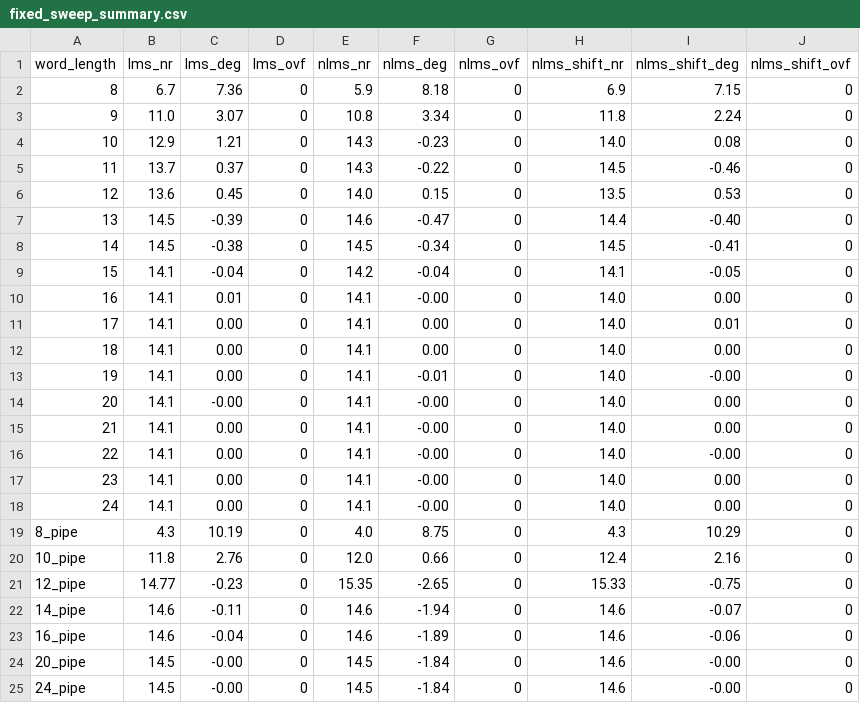
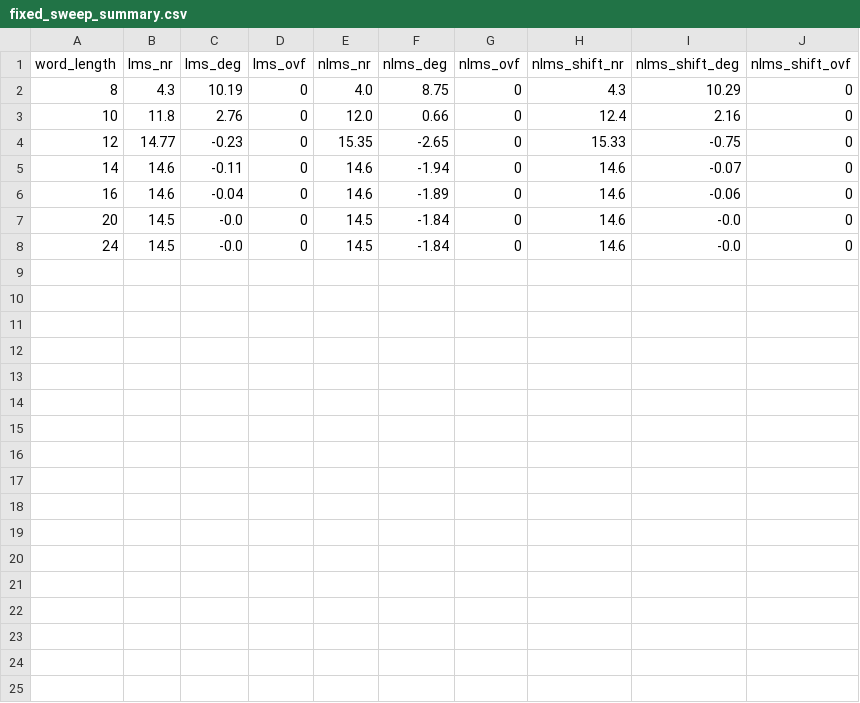
Before and after one commit to ADarcside/ULLAP, a CSV file: results/metrics/fixed_sweep_summary.csv, drawn as a sheet.

Commit message:
docs: reproducible precision table, reconcile busy cycles, known limits

```diff
--- a/results/metrics/fixed_sweep_summary.csv
+++ b/results/metrics/fixed_sweep_summary.csv
@@ -1,25 +1,8 @@
 word_length,lms_nr,lms_deg,lms_ovf,nlms_nr,nlms_deg,nlms_ovf,nlms_shift_nr,nlms_shift_deg,nlms_shift_ovf
-8,6.7,7.36,0,5.9,8.18,0,6.9,7.15,0
-9,11.0,3.07,0,10.8,3.34,0,11.8,2.24,0
-10,12.9,1.21,0,14.3,-0.23,0,14.0,0.08,0
-11,13.7,0.37,0,14.3,-0.22,0,14.5,-0.46,0
-12,13.6,0.45,0,14.0,0.15,0,13.5,0.53,0
-13,14.5,-0.39,0,14.6,-0.47,0,14.4,-0.40,0
-14,14.5,-0.38,0,14.5,-0.34,0,14.5,-0.41,0
-15,14.1,-0.04,0,14.2,-0.04,0,14.1,-0.05,0
-16,14.1,0.01,0,14.1,-0.00,0,14.0,0.00,0
-17,14.1,0.00,0,14.1,0.00,0,14.0,0.01,0
-18,14.1,0.00,0,14.1,0.00,0,14.0,0.00,0
-19,14.1,0.00,0,14.1,-0.01,0,14.0,-0.00,0
-20,14.1,-0.00,0,14.1,-0.00,0,14.0,0.00,0
-21,14.1,0.00,0,14.1,-0.00,0,14.0,0.00,0
-22,14.1,0.00,0,14.1,-0.00,0,14.0,-0.00,0
-23,14.1,0.00,0,14.1,-0.00,0,14.0,0.00,0
-24,14.1,0.00,0,14.1,-0.00,0,14.0,0.00,0
-8_pipe,4.3,10.19,0,4.0,8.75,0,4.3,10.29,0
-10_pipe,11.8,2.76,0,12.0,0.66,0,12.4,2.16,0
-12_pipe,14.77,-0.23,0,15.35,-2.65,0,15.33,-0.75,0
-14_pipe,14.6,-0.11,0,14.6,-1.94,0,14.6,-0.07,0
-16_pipe,14.6,-0.04,0,14.6,-1.89,0,14.6,-0.06,0
-20_pipe,14.5,-0.00,0,14.5,-1.84,0,14.6,-0.00,0
-24_pipe,14.5,-0.00,0,14.5,-1.84,0,14.6,-0.00,0
+8,4.3,10.19,0,4.0,8.75,0,4.3,10.29,0
+10,11.8,2.76,0,12.0,0.66,0,12.4,2.16,0
+12,14.77,-0.23,0,15.35,-2.65,0,15.33,-0.75,0
+14,14.6,-0.11,0,14.6,-1.94,0,14.6,-0.07,0
+16,14.6,-0.04,0,14.6,-1.89,0,14.6,-0.06,0
+20,14.5,-0.0,0,14.5,-1.84,0,14.6,-0.0,0
+24,14.5,-0.0,0,14.5,-1.84,0,14.6,-0.0,0
```
Also changed, not shown: 7 other files.
